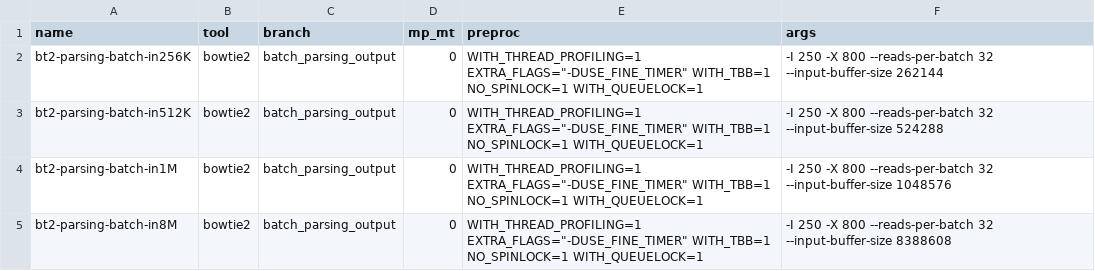
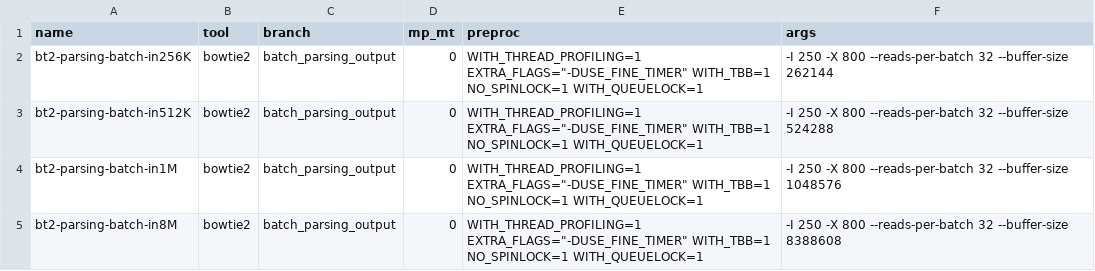
Before and after one commit to BenLangmead/bowtie-scaling, a TSV file: thread_scaling/scripts/bt2_inbuf.tsv, drawn as a sheet.

Commit message:
fix input-buffer-size -> buffer-size

```diff
--- a/thread_scaling/scripts/bt2_inbuf.tsv
+++ b/thread_scaling/scripts/bt2_inbuf.tsv
@@ -1,5 +1,5 @@
 name	tool	branch	mp_mt	preproc	args
-bt2-parsing-batch-in256K	bowtie2	batch_parsing_output	0	WITH_THREAD_PROFILING=1 EXTRA_FLAGS="-DUSE_FINE_TIMER" WITH_TBB=1 NO_SPINLOCK=1 WITH_QUEUELOCK=1	-I 250 -X 800 --reads-per-batch 32 --input-buffer-size 262144
-bt2-parsing-batch-in512K	bowtie2	batch_parsing_output	0	WITH_THREAD_PROFILING=1 EXTRA_FLAGS="-DUSE_FINE_TIMER" WITH_TBB=1 NO_SPINLOCK=1 WITH_QUEUELOCK=1	-I 250 -X 800 --reads-per-batch 32 --input-buffer-size 524288
-bt2-parsing-batch-in1M	bowtie2	batch_parsing_output	0	WITH_THREAD_PROFILING=1 EXTRA_FLAGS="-DUSE_FINE_TIMER" WITH_TBB=1 NO_SPINLOCK=1 WITH_QUEUELOCK=1	-I 250 -X 800 --reads-per-batch 32 --input-buffer-size 1048576
-bt2-parsing-batch-in8M	bowtie2	batch_parsing_output	0	WITH_THREAD_PROFILING=1 EXTRA_FLAGS="-DUSE_FINE_TIMER" WITH_TBB=1 NO_SPINLOCK=1 WITH_QUEUELOCK=1	-I 250 -X 800 --reads-per-batch 32 --input-buffer-size 8388608
+bt2-parsing-batch-in256K	bowtie2	batch_parsing_output	0	WITH_THREAD_PROFILING=1 EXTRA_FLAGS="-DUSE_FINE_TIMER" WITH_TBB=1 NO_SPINLOCK=1 WITH_QUEUELOCK=1	-I 250 -X 800 --reads-per-batch 32 --buffer-size 262144
+bt2-parsing-batch-in512K	bowtie2	batch_parsing_output	0	WITH_THREAD_PROFILING=1 EXTRA_FLAGS="-DUSE_FINE_TIMER" WITH_TBB=1 NO_SPINLOCK=1 WITH_QUEUELOCK=1	-I 250 -X 800 --reads-per-batch 32 --buffer-size 524288
+bt2-parsing-batch-in1M	bowtie2	batch_parsing_output	0	WITH_THREAD_PROFILING=1 EXTRA_FLAGS="-DUSE_FINE_TIMER" WITH_TBB=1 NO_SPINLOCK=1 WITH_QUEUELOCK=1	-I 250 -X 800 --reads-per-batch 32 --buffer-size 1048576
+bt2-parsing-batch-in8M	bowtie2	batch_parsing_output	0	WITH_THREAD_PROFILING=1 EXTRA_FLAGS="-DUSE_FINE_TIMER" WITH_TBB=1 NO_SPINLOCK=1 WITH_QUEUELOCK=1	-I 250 -X 800 --reads-per-batch 32 --buffer-size 8388608
```
Also changed, not shown: 1 other file.
